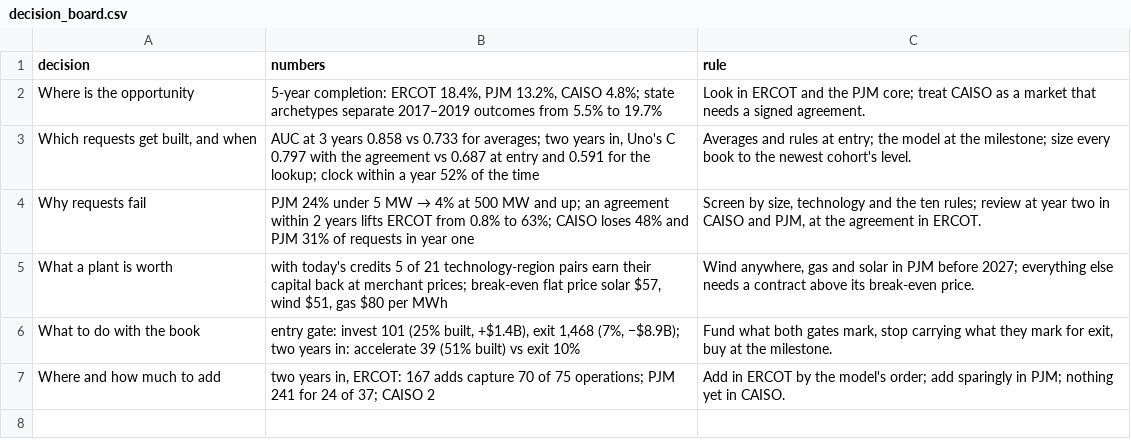
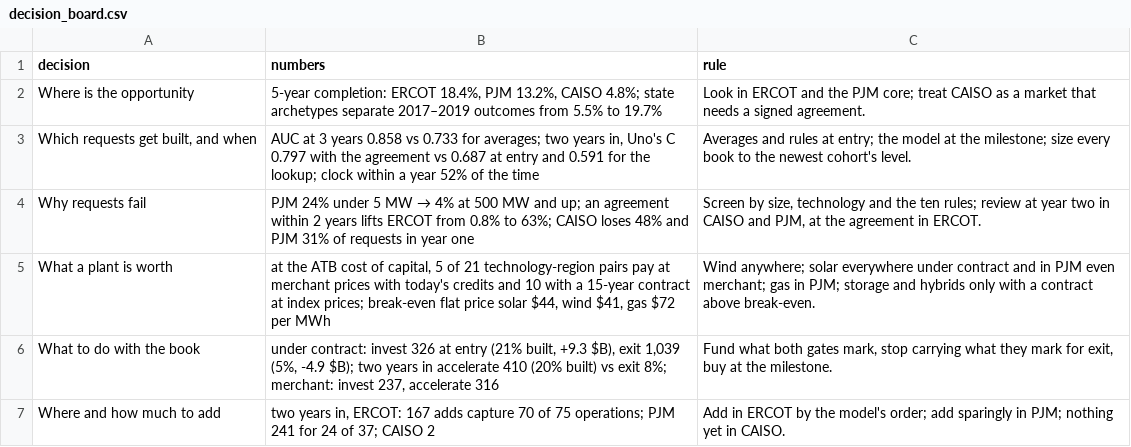
Before and after one commit to alanmossinger/Capstone, a CSV file: results/decision_board.csv, drawn as a sheet.

```diff
--- a/results/decision_board.csv
+++ b/results/decision_board.csv
@@ -4,4 +4,4 @@ Where is the opportunity,"5-year completion: ERCOT 18.4%, PJM 13.2%, CAISO 4.8%;
 Why requests fail,PJM 24% under 5 MW → 4% at 500 MW and up; an agreement within 2 years lifts ERCOT from 0.8% to 63%; CAISO loses 48% and PJM 31% of requests in year one,"Screen by size, technology and the ten rules; review at year two in CAISO and PJM, at the agreement in ERCOT."
-What a plant is worth,"with today's credits 5 of 21 technology-region pairs earn their capital back at merchant prices; break-even flat price solar $57, wind $51, gas $80 per MWh","Wind anywhere, gas and solar in PJM before 2027; everything else needs a contract above its break-even price."
-What to do with the book,"entry gate: invest 101 (25% built, +$1.4B), exit 1,468 (7%, −$8.9B); two years in: accelerate 39 (51% built) vs exit 10%","Fund what both gates mark, stop carrying what they mark for exit, buy at the milestone."
+What a plant is worth,"at the ATB cost of capital, 5 of 21 technology-region pairs pay at merchant prices with today's credits and 10 with a 15-year contract at index prices; break-even flat price solar $44, wind $41, gas $72 per MWh",Wind anywhere; solar everywhere under contract and in PJM even merchant; gas in PJM; storage and hybrids only with a contract above break-even.
+What to do with the book,"under contract: invest 326 at entry (21% built, +9.3 $B), exit 1,039 (5%, -4.9 $B); two years in accelerate 410 (20% built) vs exit 8%; merchant: invest 237, accelerate 316","Fund what both gates mark, stop carrying what they mark for exit, buy at the milestone."
 Where and how much to add,"two years in, ERCOT: 167 adds capture 70 of 75 operations; PJM 241 for 24 of 37; CAISO 2",Add in ERCOT by the model's order; add sparingly in PJM; nothing yet in CAISO.
```
Also changed, not shown: results/atb_costs.csv, results/policy_comparison.csv, 31 other files.
